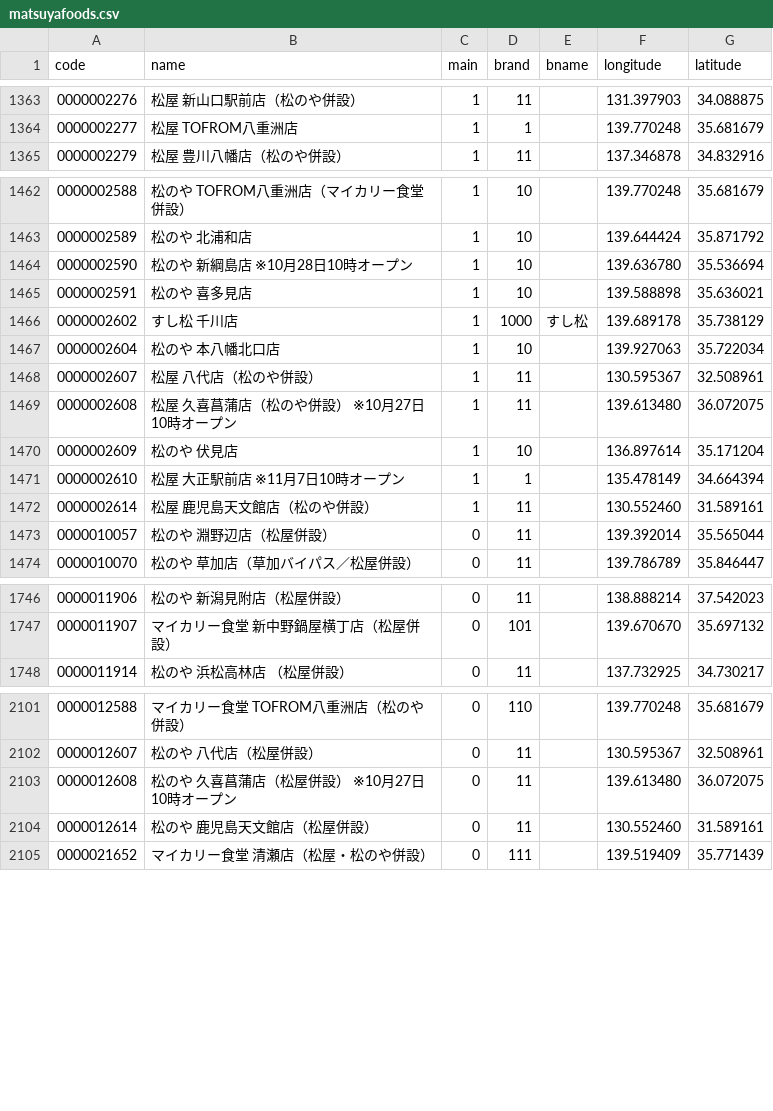
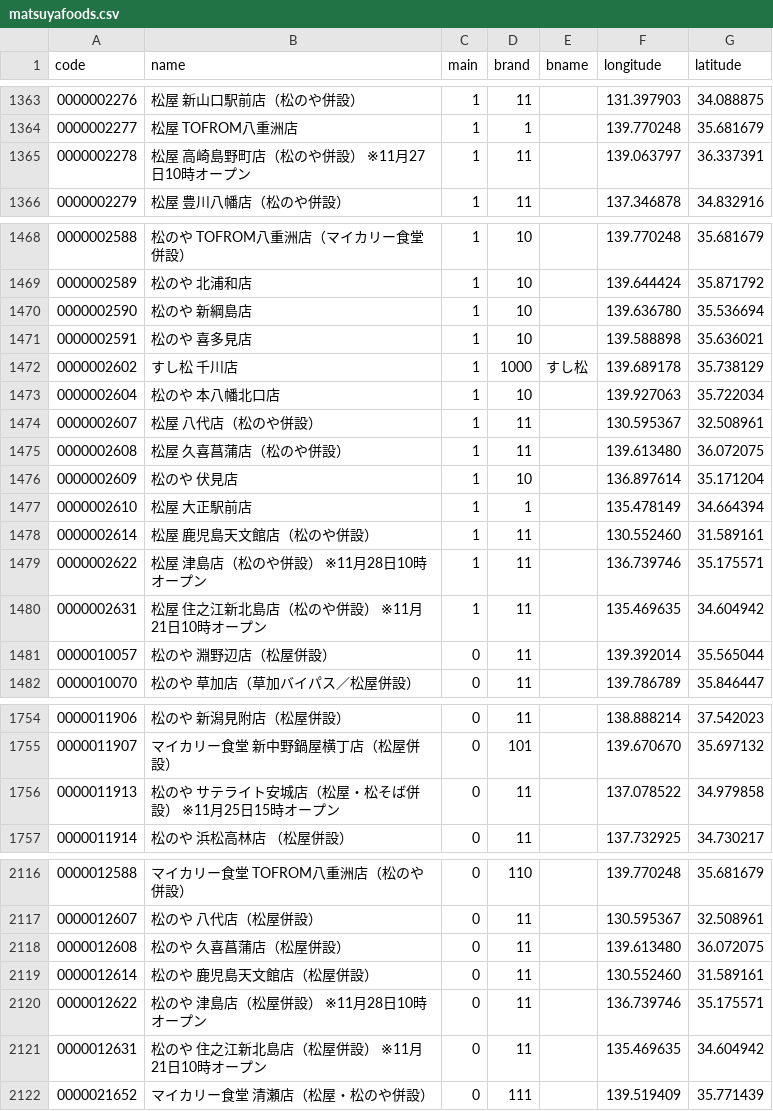
Before and after one commit to yykuso/matsuyafoodsmap, a CSV file: data/matsuyafoods.csv, drawn as a sheet; only a part is shown, gaps mark what is left out; the diff covers the shown part only.

```diff
--- a/data/matsuyafoods.csv
+++ b/data/matsuyafoods.csv
@@ -1364,2 +1364,3 @@ code,name,main,brand,bname,longitude,latitude
 0000002277,松屋 TOFROM八重洲店,1,1,,139.770248,35.681679
+0000002278,松屋 高崎島野町店（松のや併設） ※11月27日10時オープン,1,11,,139.063797,36.337391
 0000002279,松屋 豊川八幡店（松のや併設）,1,11,,137.346878,34.832916
@@ -1463,3 +1469,3 @@ code,name,main,brand,bname,longitude,latitude
 0000002589,松のや 北浦和店,1,10,,139.644424,35.871792
-0000002590,松のや 新綱島店 ※10月28日10時オープン,1,10,,139.636780,35.536694
+0000002590,松のや 新綱島店,1,10,,139.636780,35.536694
 0000002591,松のや 喜多見店,1,10,,139.588898,35.636021
@@ -1468,6 +1474,8 @@ code,name,main,brand,bname,longitude,latitude
 0000002607,松屋 八代店（松のや併設）,1,11,,130.595367,32.508961
-0000002608,松屋 久喜菖蒲店（松のや併設） ※10月27日10時オープン,1,11,,139.613480,36.072075
+0000002608,松屋 久喜菖蒲店（松のや併設）,1,11,,139.613480,36.072075
 0000002609,松のや 伏見店,1,10,,136.897614,35.171204
-0000002610,松屋 大正駅前店 ※11月7日10時オープン,1,1,,135.478149,34.664394
+0000002610,松屋 大正駅前店,1,1,,135.478149,34.664394
 0000002614,松屋 鹿児島天文館店（松のや併設）,1,11,,130.552460,31.589161
+0000002622,松屋 津島店（松のや併設） ※11月28日10時オープン,1,11,,136.739746,35.175571
+0000002631,松屋 住之江新北島店（松のや併設） ※11月21日10時オープン,1,11,,135.469635,34.604942
 0000010057,松のや 淵野辺店（松屋併設）,0,11,,139.392014,35.565044
@@ -1747,2 +1755,3 @@ code,name,main,brand,bname,longitude,latitude
 0000011907,マイカリー食堂 新中野鍋屋横丁店（松屋併設）,0,101,,139.670670,35.697132
+0000011913,松のや サテライト安城店（松屋・松そば併設） ※11月25日15時オープン,0,11,,137.078522,34.979858
 0000011914,松のや 浜松高林店 （松屋併設）,0,11,,137.732925,34.730217
@@ -2102,4 +2117,6 @@ code,name,main,brand,bname,longitude,latitude
 0000012607,松のや 八代店（松屋併設）,0,11,,130.595367,32.508961
-0000012608,松のや 久喜菖蒲店（松屋併設） ※10月27日10時オープン,0,11,,139.613480,36.072075
+0000012608,松のや 久喜菖蒲店（松屋併設）,0,11,,139.613480,36.072075
 0000012614,松のや 鹿児島天文館店（松屋併設）,0,11,,130.552460,31.589161
+0000012622,松のや 津島店（松屋併設） ※11月28日10時オープン,0,11,,136.739746,35.175571
+0000012631,松のや 住之江新北島店（松屋併設） ※11月21日10時オープン,0,11,,135.469635,34.604942
 0000021652,マイカリー食堂 清瀬店（松屋・松のや併設）,0,111,,139.519409,35.771439
```
Also changed, not shown: 11 added rows and 27 edited cells elsewhere in this file, data/ライスおかわり無料.csv.
